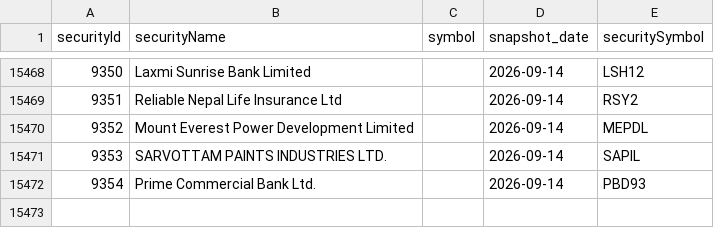
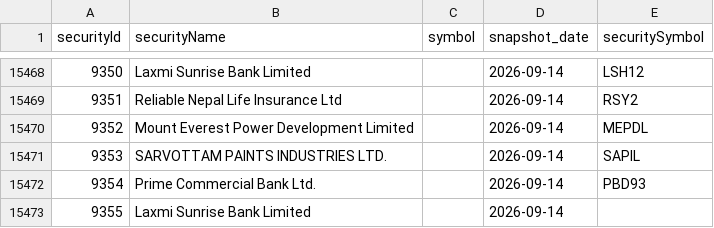
Before and after one commit to Aabaran7/nepse-forecast, a CSV file: data-mirror/archive/securities.csv, drawn as a sheet; only a part is shown, gaps mark what is left out; the diff names each change by its address in the sheet, - before the commit and + after, or states it on an @@ line.

```diff
--- a/data-mirror/archive/securities.csv
+++ b/data-mirror/archive/securities.csv
+row 15473: 9355 | Laxmi Sunrise Bank Limited |  | 2026-09-14
```
Also changed, not shown: data-mirror/archive/_manifest.csv, data-mirror/news/_manifest.csv, 3 other files.
